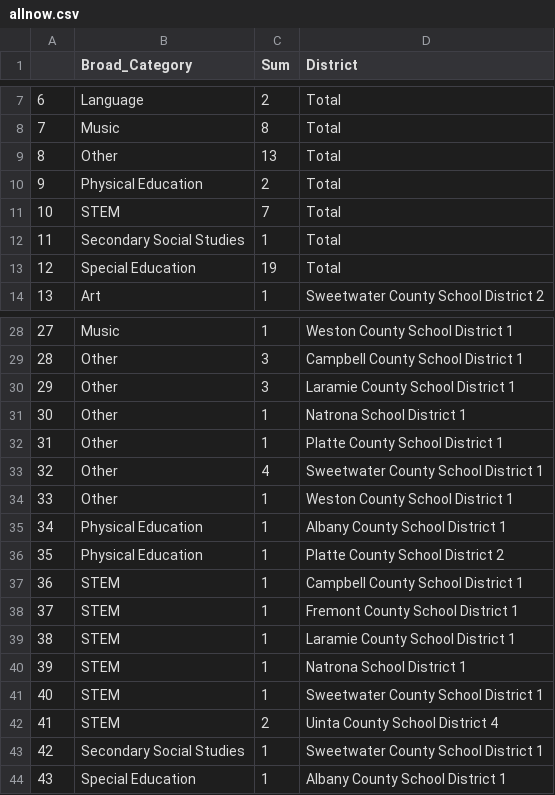
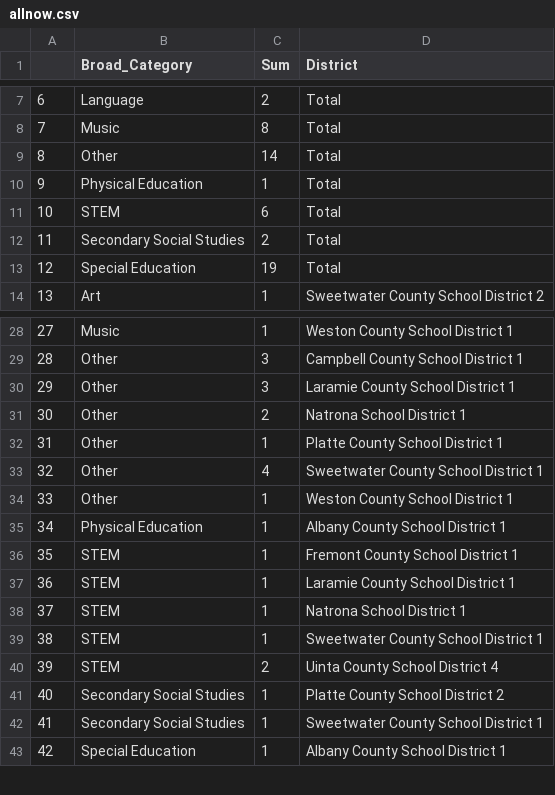
Before and after one commit to bostickmike/Wyoming-Education-Jobs-Dashboard, a CSV file: Wy_Ed_Jobs/allnow.csv, drawn as a sheet; only a part is shown, gaps mark what is left out; removed rows and columns are numbered as before the commit, all else as after; the diff names each change by its address in the sheet, - before the commit and + after, or states it on an @@ line.

```diff
--- a/Wy_Ed_Jobs/allnow.csv
+++ b/Wy_Ed_Jobs/allnow.csv
-C9 (Sum): 13
+C9 (Sum): 14
-C10 (Sum): 2
+C10 (Sum): 1
-C11 (Sum): 7
+C11 (Sum): 6
-C12 (Sum): 1
+C12 (Sum): 2
-C31 (Sum): 1
+C31 (Sum): 2
-row 36: 35 | Physical Education | 1 | Platte County School District 2
-row 37: 36 | STEM | 1 | Campbell County School District 1
@@ column A renumbered from row 36 down @@
+row 41: 40 | Secondary Social Studies | 1 | Platte County School District 2
```
Also changed, not shown: Wy_Ed_Jobs/allnow_he.csv, Wy_Ed_Jobs/combinedclean.csv, 51 other files.
